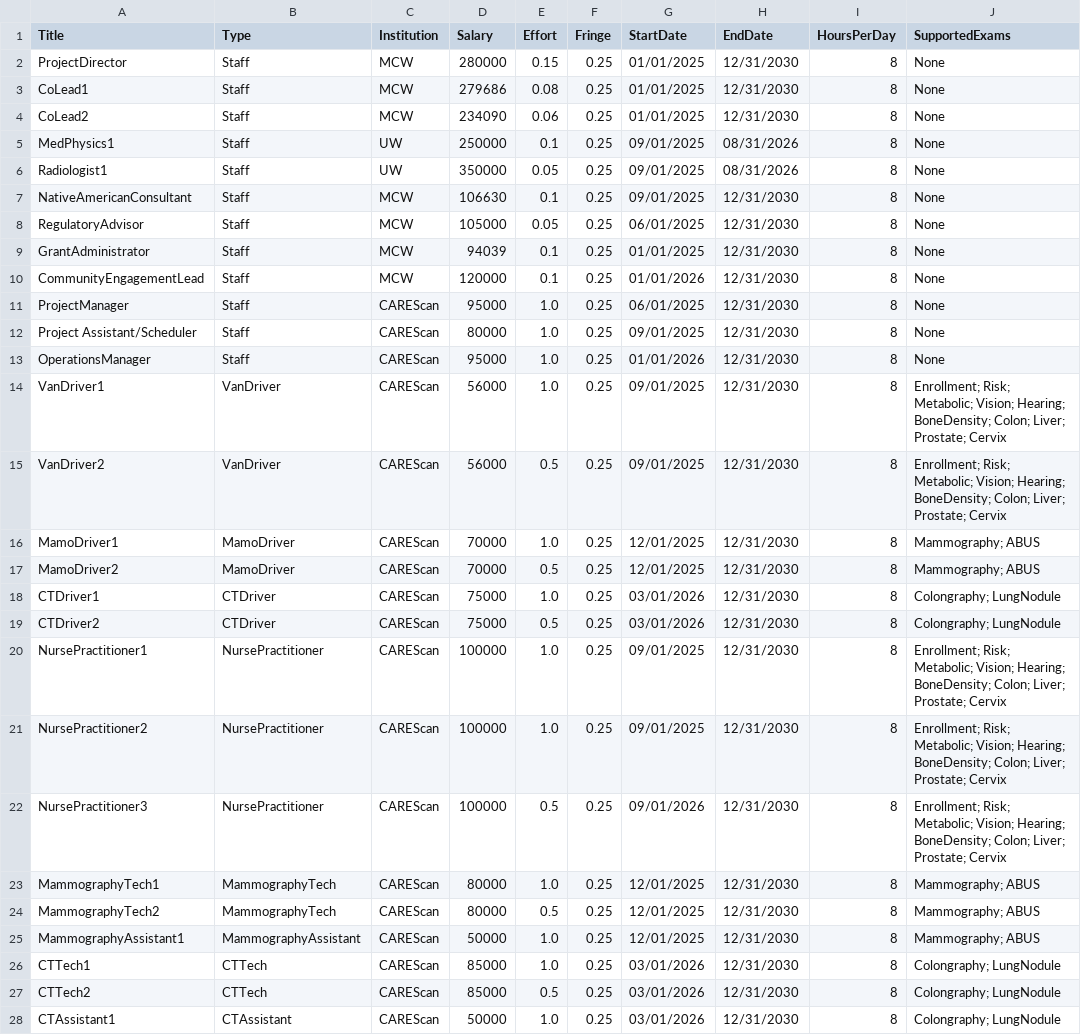
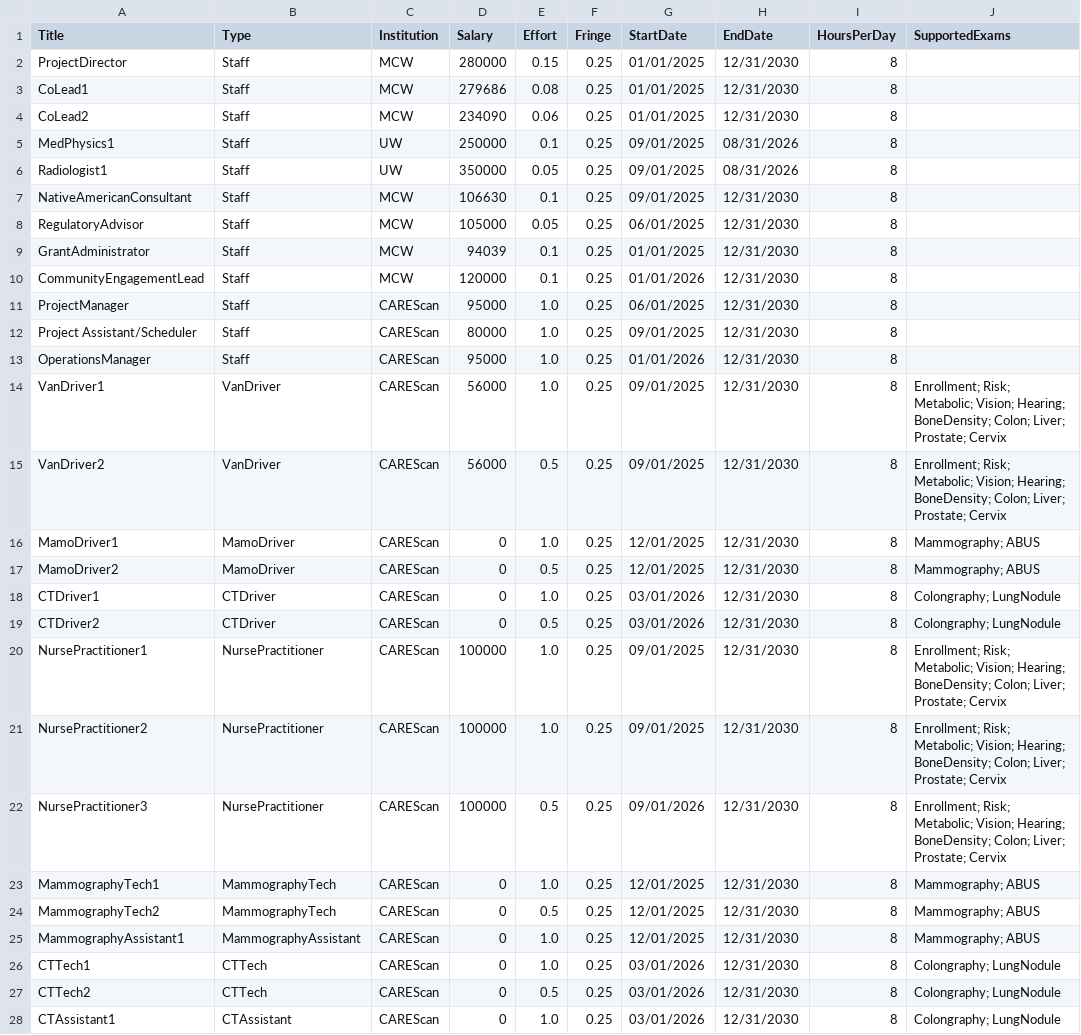
Before and after one commit to anencka/CAREScanProForma3, a CSV file: Personnel.csv, drawn as a sheet; only a part is shown; the diff covers the shown part only.

```diff
--- a/Personnel.csv
+++ b/Personnel.csv
@@ -1,20 +1,20 @@
 Title,Type,Institution,Salary,Effort,Fringe,StartDate,EndDate,HoursPerDay,SupportedExams
-ProjectDirector,Staff,MCW,280000,0.15,0.25,01/01/2025,12/31/2030,8,None
-CoLead1,Staff,MCW,279686,0.08,0.25,01/01/2025,12/31/2030,8,None
-CoLead2,Staff,MCW,234090,0.06,0.25,01/01/2025,12/31/2030,8,None
-MedPhysics1,Staff,UW,250000,0.1,0.25,09/01/2025,08/31/2026,8,None
-Radiologist1,Staff,UW,350000,0.05,0.25,09/01/2025,08/31/2026,8,None
-NativeAmericanConsultant,Staff,MCW,106630,0.1,0.25,09/01/2025,12/31/2030,8,None
-RegulatoryAdvisor,Staff,MCW,105000,0.05,0.25,06/01/2025,12/31/2030,8,None
-GrantAdministrator,Staff,MCW,94039,0.1,0.25,01/01/2025,12/31/2030,8,None
-CommunityEngagementLead,Staff,MCW,120000,0.1,0.25,01/01/2026,12/31/2030,8,None
-ProjectManager,Staff,CAREScan,95000,1.0,0.25,06/01/2025,12/31/2030,8,None
-Project Assistant/Scheduler,Staff,CAREScan,80000,1.0,0.25,09/01/2025,12/31/2030,8,None
-OperationsManager,Staff,CAREScan,95000,1.0,0.25,01/01/2026,12/31/2030,8,None
+ProjectDirector,Staff,MCW,280000,0.15,0.25,01/01/2025,12/31/2030,8,
+CoLead1,Staff,MCW,279686,0.08,0.25,01/01/2025,12/31/2030,8,
+CoLead2,Staff,MCW,234090,0.06,0.25,01/01/2025,12/31/2030,8,
+MedPhysics1,Staff,UW,250000,0.1,0.25,09/01/2025,08/31/2026,8,
+Radiologist1,Staff,UW,350000,0.05,0.25,09/01/2025,08/31/2026,8,
+NativeAmericanConsultant,Staff,MCW,106630,0.1,0.25,09/01/2025,12/31/2030,8,
+RegulatoryAdvisor,Staff,MCW,105000,0.05,0.25,06/01/2025,12/31/2030,8,
+GrantAdministrator,Staff,MCW,94039,0.1,0.25,01/01/2025,12/31/2030,8,
+CommunityEngagementLead,Staff,MCW,120000,0.1,0.25,01/01/2026,12/31/2030,8,
+ProjectManager,Staff,CAREScan,95000,1.0,0.25,06/01/2025,12/31/2030,8,
+Project Assistant/Scheduler,Staff,CAREScan,80000,1.0,0.25,09/01/2025,12/31/2030,8,
+OperationsManager,Staff,CAREScan,95000,1.0,0.25,01/01/2026,12/31/2030,8,
 VanDriver1,VanDriver,CAREScan,56000,1.0,0.25,09/01/2025,12/31/2030,8,Enrollment; Risk; Metabolic; Vision; Hearing; BoneDensity; Colon; Liver; Prostate; Cervix
 VanDriver2,VanDriver,CAREScan,56000,0.5,0.25,09/01/2025,12/31/2030,8,Enrollment; Risk; Metabolic; Vision; Hearing; BoneDensity; Colon; Liver; Prostate; Cervix
-MamoDriver1,MamoDriver,CAREScan,70000,1.0,0.25,12/01/2025,12/31/2030,8,Mammography; ABUS
-MamoDriver2,MamoDriver,CAREScan,70000,0.5,0.25,12/01/2025,12/31/2030,8,Mammography; ABUS
-CTDriver1,CTDriver,CAREScan,75000,1.0,0.25,03/01/2026,12/31/2030,8,Colongraphy; LungNodule
-CTDriver2,CTDriver,CAREScan,75000,0.5,0.25,03/01/2026,12/31/2030,8,Colongraphy; LungNodule
+MamoDriver1,MamoDriver,CAREScan,0,1.0,0.25,12/01/2025,12/31/2030,8,Mammography; ABUS
+MamoDriver2,MamoDriver,CAREScan,0,0.5,0.25,12/01/2025,12/31/2030,8,Mammography; ABUS
+CTDriver1,CTDriver,CAREScan,0,1.0,0.25,03/01/2026,12/31/2030,8,Colongraphy; LungNodule
+CTDriver2,CTDriver,CAREScan,0,0.5,0.25,03/01/2026,12/31/2030,8,Colongraphy; LungNodule
 NursePractitioner1,NursePractitioner,CAREScan,100000,1.0,0.25,09/01/2025,12/31/2030,8,Enrollment; Risk; Metabolic; Vision; Hearing; BoneDensity; Colon; Liver; Prostate; Cervix
@@ -22,7 +22,7 @@ NursePractitioner2,NursePractitioner,CAREScan,100000,1.0,0.25,09/01/2025,12/31/2
 NursePractitioner3,NursePractitioner,CAREScan,100000,0.5,0.25,09/01/2026,12/31/2030,8,Enrollment; Risk; Metabolic; Vision; Hearing; BoneDensity; Colon; Liver; Prostate; Cervix
-MammographyTech1,MammographyTech,CAREScan,80000,1.0,0.25,12/01/2025,12/31/2030,8,Mammography; ABUS
-MammographyTech2,MammographyTech,CAREScan,80000,0.5,0.25,12/01/2025,12/31/2030,8,Mammography; ABUS
-MammographyAssistant1,MammographyAssistant,CAREScan,50000,1.0,0.25,12/01/2025,12/31/2030,8,Mammography; ABUS
-CTTech1,CTTech,CAREScan,85000,1.0,0.25,03/01/2026,12/31/2030,8,Colongraphy; LungNodule
-CTTech2,CTTech,CAREScan,85000,0.5,0.25,03/01/2026,12/31/2030,8,Colongraphy; LungNodule
-CTAssistant1,CTAssistant,CAREScan,50000,1.0,0.25,03/01/2026,12/31/2030,8,Colongraphy; LungNodule
+MammographyTech1,MammographyTech,CAREScan,0,1.0,0.25,12/01/2025,12/31/2030,8,Mammography; ABUS
+MammographyTech2,MammographyTech,CAREScan,0,0.5,0.25,12/01/2025,12/31/2030,8,Mammography; ABUS
+MammographyAssistant1,MammographyAssistant,CAREScan,0,1.0,0.25,12/01/2025,12/31/2030,8,Mammography; ABUS
+CTTech1,CTTech,CAREScan,0,1.0,0.25,03/01/2026,12/31/2030,8,Colongraphy; LungNodule
+CTTech2,CTTech,CAREScan,0,0.5,0.25,03/01/2026,12/31/2030,8,Colongraphy; LungNodule
+CTAssistant1,CTAssistant,CAREScan,0,1.0,0.25,03/01/2026,12/31/2030,8,Colongraphy; LungNodule
```
Also changed, not shown: 6 added rows and 16 edited cells elsewhere in this file, Equipment.csv, Exams.csv, 7 other files.
